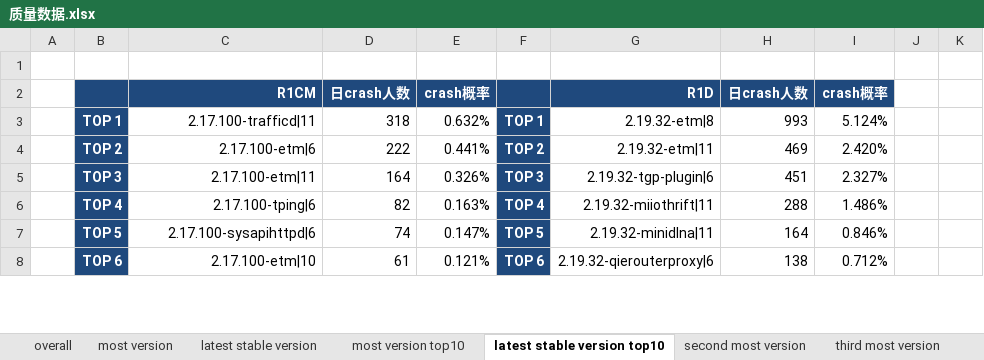
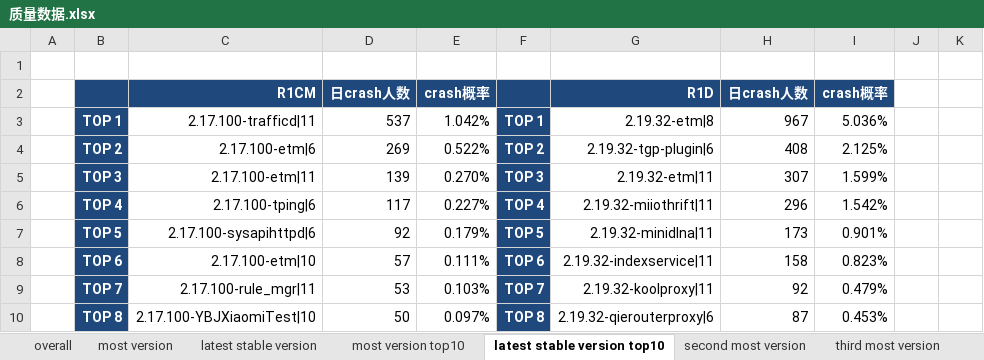
Before and after one commit to jacardl/nutty, an Excel workbook: 质量数据.xlsx, sheet latest stable version top10, drawn as a sheet; only a part is shown; values as stored, in another font and other column widths than the file's, no borders; the diff covers the shown part only; the diff names each change by its address in the sheet, - before the commit and + after, or states it on an @@ line.

```diff
--- a/质量数据.xlsx (sheet latest stable version top10)
+++ b/质量数据.xlsx (sheet latest stable version top10)
-D3: 318
+D3: 537
-E3: 0.632%
+E3: 1.042%
-H3: 993
+H3: 967
-I3: 5.124%
+I3: 5.036%
-D4: 222
+D4: 269
-E4: 0.441%
+E4: 0.522%
-G4: 2.19.32-etm|11
+G4: 2.19.32-tgp-plugin|6
-H4: 469
+H4: 408
-I4: 2.420%
+I4: 2.125%
-D5: 164
+D5: 139
-E5: 0.326%
+E5: 0.270%
-G5: 2.19.32-tgp-plugin|6
+G5: 2.19.32-etm|11
-H5: 451
+H5: 307
-I5: 2.327%
+I5: 1.599%
-D6: 82
+D6: 117
-E6: 0.163%
+E6: 0.227%
-H6: 288
+H6: 296
-I6: 1.486%
+I6: 1.542%
-D7: 74
+D7: 92
-E7: 0.147%
+E7: 0.179%
-H7: 164
+H7: 173
-I7: 0.846%
+I7: 0.901%
-D8: 61
+D8: 57
-E8: 0.121%
+E8: 0.111%
-G8: 2.19.32-qierouterproxy|6
+G8: 2.19.32-indexservice|11
-H8: 138
+H8: 158
-I8: 0.712%
+I8: 0.823%
+row 9:  | TOP 7 | 2.17.100-rule_mgr|11 | 53 | 0.103% | TOP 7 | 2.19.32-koolproxy|11 | 92 | 0.479%
+row 10:  | TOP 8 | 2.17.100-YBJXiaomiTest|10 | 50 | 0.097% | TOP 8 | 2.19.32-qierouterproxy|6 | 87 | 0.453%
```
Also changed, not shown: 16 added rows, 18 removed rows and 60 edited cells elsewhere in this sheet, sheet most version top10, sheet latest stable version, sheet overall, sheet most version, sheet second most version, sheet third most version, hidden cells, 5 other files.
